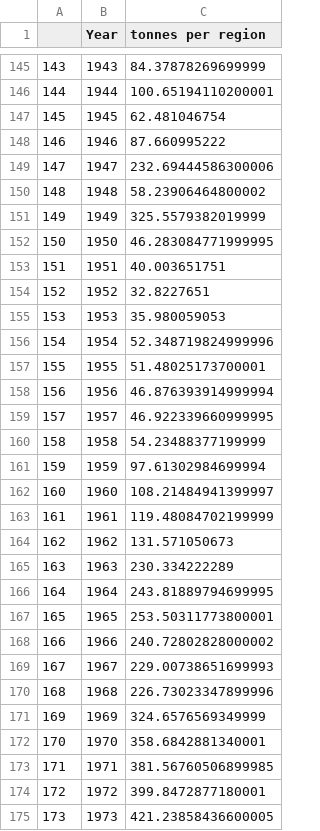
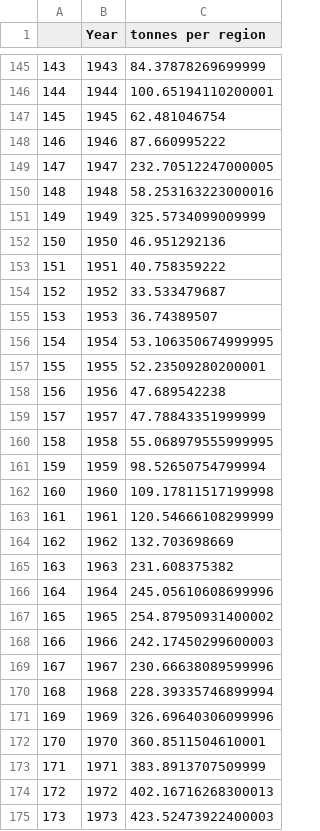
Before and after one commit to WMcWilliams15/NSS-Capstone, a CSV file: Data/asia_emissions_per_capita.csv (was Data/asia_emissions.csv), drawn as a sheet; only a part is shown, gaps mark what is left out; the diff covers the shown part only.

```diff
--- a/Data/asia_emissions.csv
+++ b/Data/asia_emissions_per_capita.csv
@@ -148,28 +148,28 @@
 146,1946,87.660995222
-147,1947,232.69444586300006
-148,1948,58.23906464800002
-149,1949,325.5579382019999
-150,1950,46.283084771999995
-151,1951,40.003651751
-152,1952,32.8227651
-153,1953,35.980059053
-154,1954,52.348719824999996
-155,1955,51.48025173700001
-156,1956,46.876393914999994
-157,1957,46.922339660999995
-158,1958,54.23488377199999
-159,1959,97.61302984699994
-160,1960,108.21484941399997
-161,1961,119.48084702199999
-162,1962,131.571050673
-163,1963,230.334222289
-164,1964,243.81889794699995
-165,1965,253.50311773800001
-166,1966,240.72802828000002
-167,1967,229.00738651699993
-168,1968,226.73023347899996
-169,1969,324.6576569349999
-170,1970,358.6842881340001
-171,1971,381.56760506899985
-172,1972,399.8472877180001
-173,1973,421.23858436600005
+147,1947,232.70512247000005
+148,1948,58.253163223000016
+149,1949,325.5734099009999
+150,1950,46.951292136
+151,1951,40.758359222
+152,1952,33.533479687
+153,1953,36.74389507
+154,1954,53.106350674999995
+155,1955,52.23509280200001
+156,1956,47.689542238
+157,1957,47.78843351999999
+158,1958,55.068979555999995
+159,1959,98.52650754799994
+160,1960,109.17811517199998
+161,1961,120.54666108299999
+162,1962,132.703698669
+163,1963,231.608375382
+164,1964,245.05610608699996
+165,1965,254.87950931400002
+166,1966,242.17450299600003
+167,1967,230.66638089599996
+168,1968,228.39335746899994
+169,1969,326.69640306099996
+170,1970,360.8511504610001
+171,1971,383.8913707509999
+172,1972,402.16716268300013
+173,1973,423.52473922400003
```
Also changed, not shown: 47 edited cells elsewhere in this file, 46 other files.
